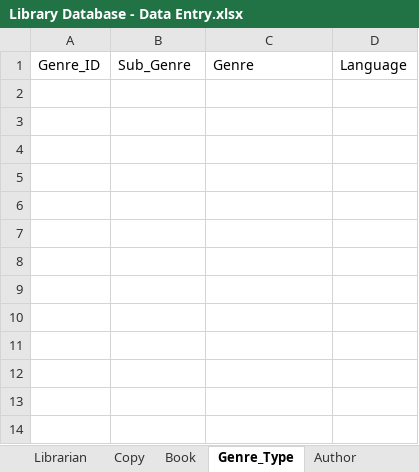
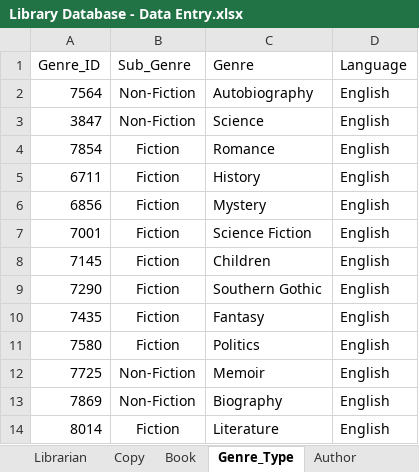
Before and after one commit to shivanidedhia/LibraryDatabaseSQL, an Excel workbook: Library Database - Data Entry.xlsx, sheet Genre_Type, drawn as a sheet; values as stored, in another font and other column widths than the file's, no borders; the diff names each change by its address in the sheet, - before the commit and + after, or states it on an @@ line.

```diff
--- a/Library Database - Data Entry.xlsx (sheet Genre_Type)
+++ b/Library Database - Data Entry.xlsx (sheet Genre_Type)
+row 2: 7564 | Non-Fiction | Autobiography | English
+row 3: 3847 | Non-Fiction | Science | English
+row 4: 7854 | Fiction | Romance | English
+row 5: 6711 | Fiction | History | English
+row 6: 6856 | Fiction | Mystery | English
+row 7: 7001 | Fiction | Science Fiction | English
+row 8: 7145 | Fiction | Children | English
+row 9: 7290 | Fiction | Southern Gothic | English
+row 10: 7435 | Fiction | Fantasy | English
+row 11: 7580 | Fiction | Politics | English
+row 12: 7725 | Non-Fiction | Memoir | English
+row 13: 7869 | Non-Fiction | Biography | English
+row 14: 8014 | Fiction | Literature | English
```
Also changed, not shown: sheet Book, sheet Copy, sheet Author, sheet Publisher, sheet Member_Info, sheet Member, 1 more sheet, other sheet tabs.
